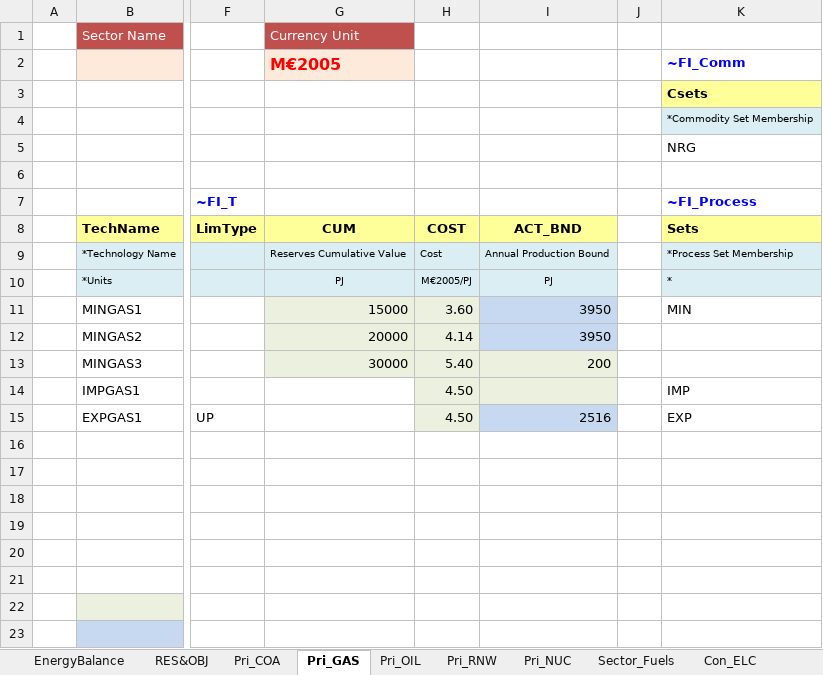
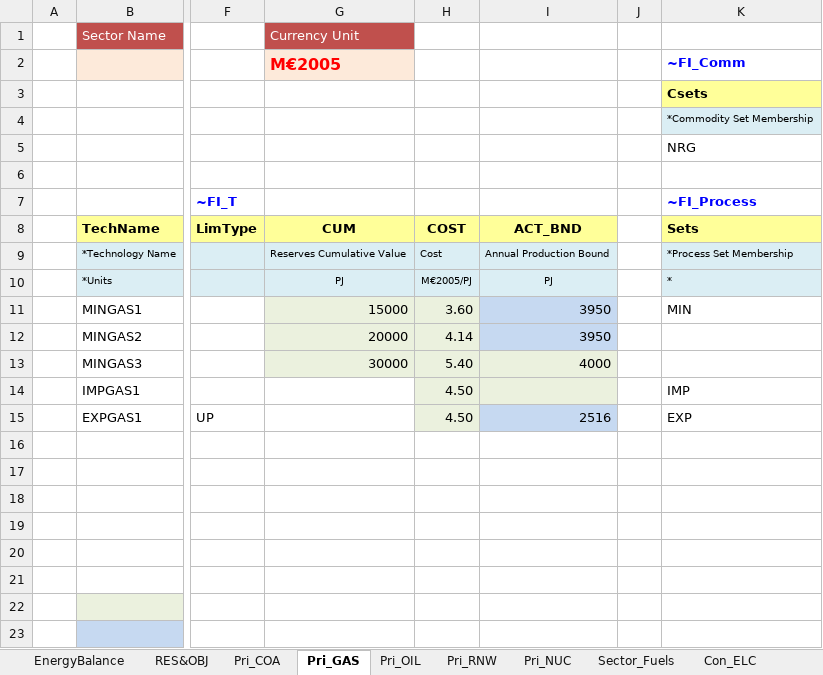
Before and after one commit to obroad23/demos004_test, an Excel workbook: VT_REG_PRI_V04.xlsx, sheet Pri_GAS, drawn as a sheet; only a part is shown, gaps mark what is left out; values as stored, in another font and other column widths than the file's, no borders; charts and pictures not drawn; the diff names each change by its address in the sheet, - before the commit and + after, or states it on an @@ line.

Commit message:
Increase gas price on MINGAS3

```diff
--- a/VT_REG_PRI_V04.xlsx (sheet Pri_GAS)
+++ b/VT_REG_PRI_V04.xlsx (sheet Pri_GAS)
-I13: 200
+I13: 4000
```
